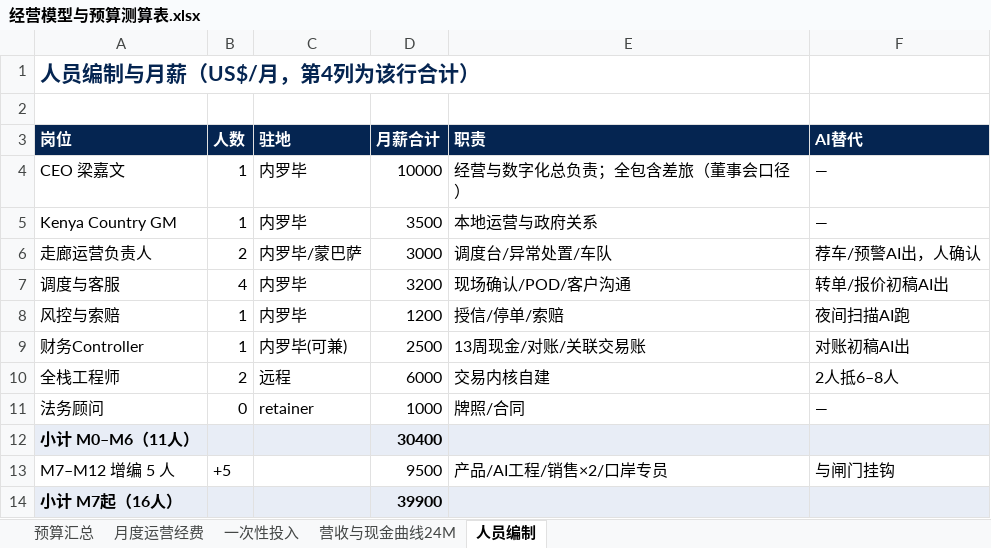
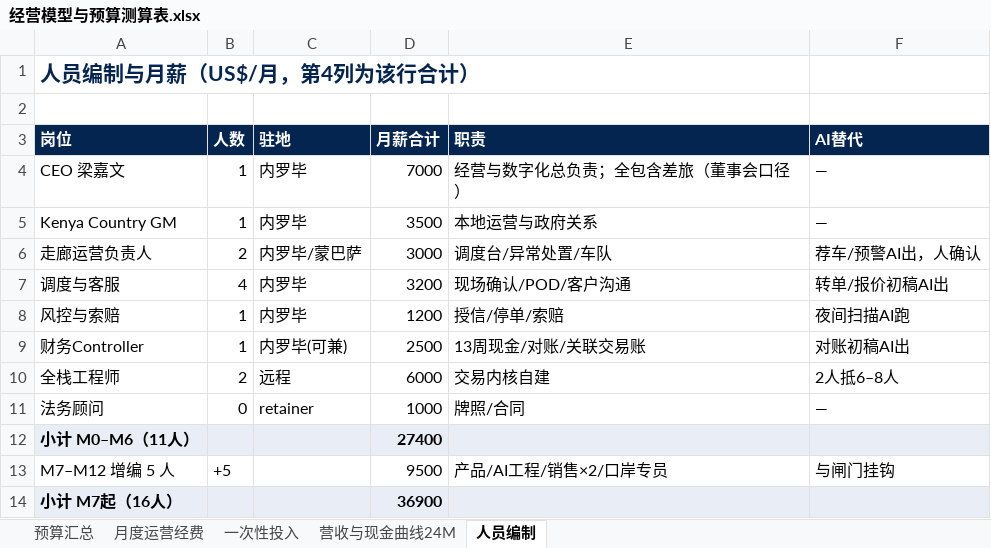
Before and after one commit to xoknight/AFA, an Excel workbook: assets/data/经营模型与预算测算表.xlsx, sheet 人员编制, drawn as a sheet; values as stored, in another font and other column widths than the file's, no borders; the diff names each change by its address in the sheet, - before the commit and + after, or states it on an @@ line.

```diff
--- a/assets/data/经营模型与预算测算表.xlsx (sheet 人员编制)
+++ b/assets/data/经营模型与预算测算表.xlsx (sheet 人员编制)
-D4 (月薪合计): 10000
+D4 (月薪合计): 7000
-D12 (月薪合计): 30400
+D12 (月薪合计): 27400
-D14 (月薪合计): 39900
+D14 (月薪合计): 36900
```
Also changed, not shown: sheet 营收与现金曲线24M, sheet 预算汇总, sheet 月度运营经费, 1 other file.
